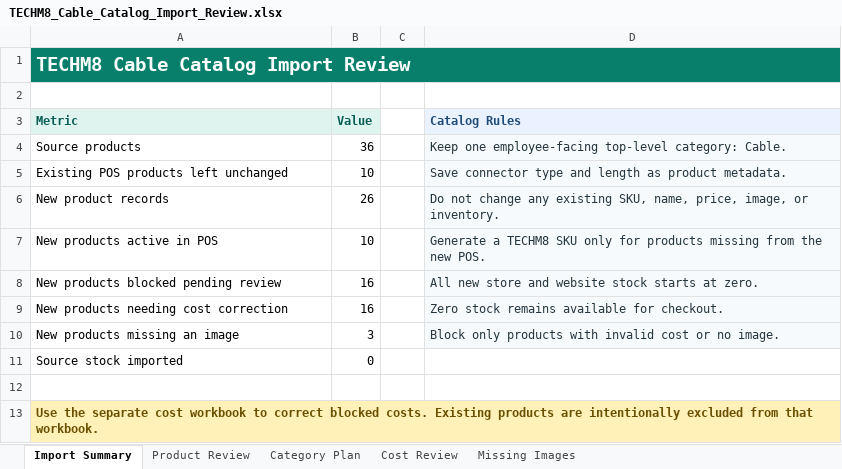
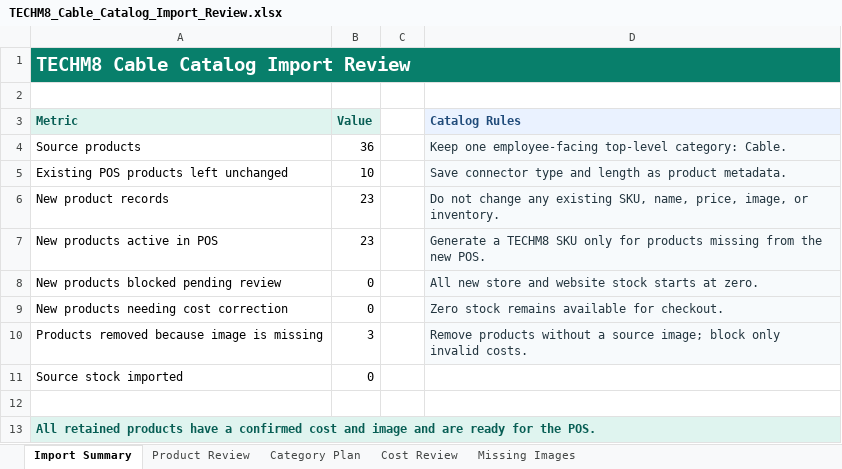
Before and after one commit to bowenmiao-tech/TECHM8-PRICE-LIST, an Excel workbook: outputs/cable-catalog-rebuild/TECHM8_Cable_Catalog_Import_Review.xlsx, sheet Import Summary, drawn as a sheet; values as stored, in another font and other column widths than the file's, no borders; the diff names each change by its address in the sheet, - before the commit and + after, or states it on an @@ line.

```diff
--- a/outputs/cable-catalog-rebuild/TECHM8_Cable_Catalog_Import_Review.xlsx (sheet Import Summary)
+++ b/outputs/cable-catalog-rebuild/TECHM8_Cable_Catalog_Import_Review.xlsx (sheet Import Summary)
-B6 (Value): 26
+B6 (Value): 23
-B7 (Value): 10
+B7 (Value): 23
-B8:B9 (Value): 16
+B8:B9 (Value): 0
-A10 (Metric): New products missing an image
+A10 (Metric): Products removed because image is missing
-D10 (Catalog Rules): Block only products with invalid cost or no image.
+D10 (Catalog Rules): Remove products without a source image; block only invalid costs.
-A13 (Metric): Use the separate cost workbook to correct blocked costs. Existing products are intentionally excluded from that workbook.
+A13 (Metric): All retained products have a confirmed cost and image and are ready for the POS.
-A13:D13 fill: #FFF1B8
+A13:D13 fill: #DFF4EF
-A13 text colour: #6B4F00
+A13 text colour: #075E54
```
Also changed, not shown: sheet Cost Review, sheet Product Review, sheet Missing Images, sheet Category Plan, outputs/cable-catalog-rebuild/TECHM8_Cable_Costs_To_Complete.xlsx, 6 other files.
